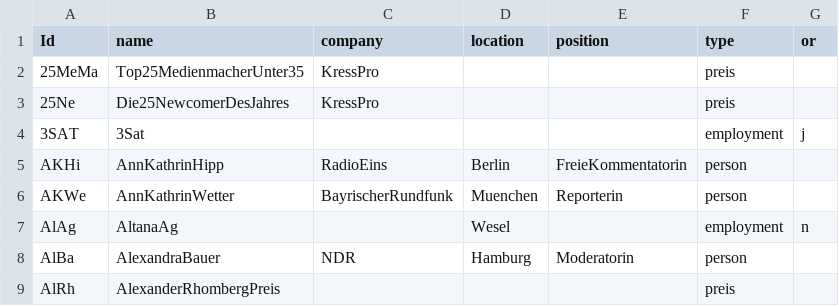
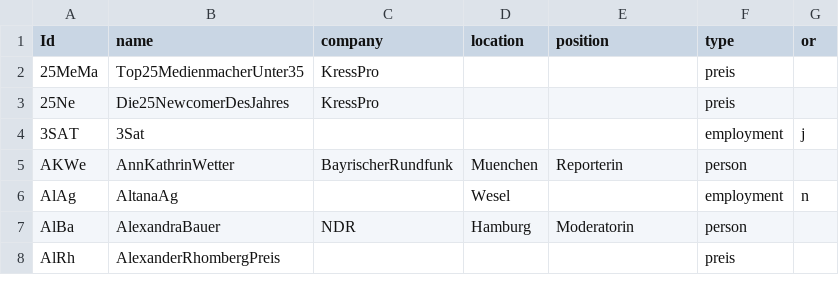
Before and after one commit to pe028/U30-MediumMagazin, a CSV file: NodesU30.csv, drawn as a sheet; only a part is shown; the diff names each change by its address in the sheet, - before the commit and + after, or states it on an @@ line.

Commit message:
Update NodesU30.csv

```diff
--- a/NodesU30.csv
+++ b/NodesU30.csv
-row 5: AKHi | AnnKathrinHipp | RadioEins | Berlin | FreieKommentatorin | person
```
